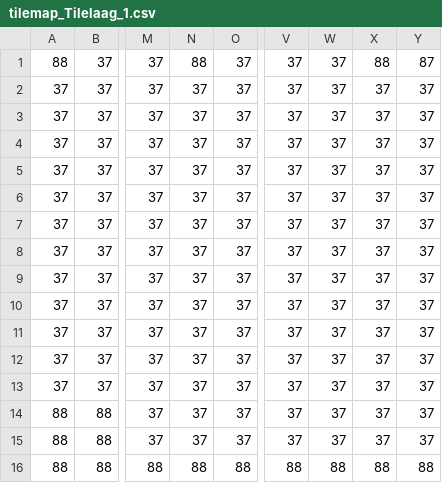
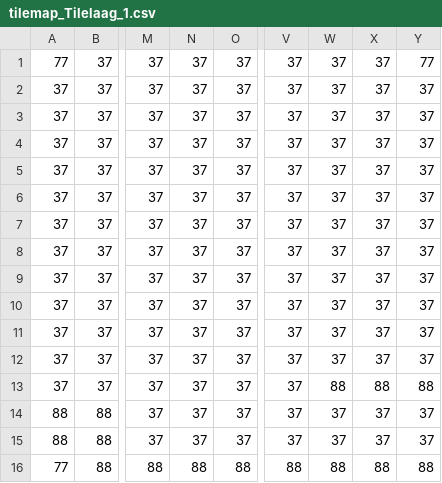
Before and after one commit to AnnaCrystals/IntakeAssignment, a CSV file: assets/tile/tilemap_Tilelaag_1.csv, drawn as a sheet; only a part is shown, gaps mark what is left out; the diff names each change by its address in the sheet, - before the commit and + after, or states it on an @@ line.

```diff
--- a/assets/tile/tilemap_Tilelaag_1.csv
+++ b/assets/tile/tilemap_Tilelaag_1.csv
-A1: 88
+A1: 77
-N1: 88
+N1: 37
-X1: 88
+X1: 37
-Y1: 87
+Y1: 77
-W13: 37
+W13: 88
-X13: 37
+X13: 88
-Y13: 37
+Y13: 88
-A16: 88
+A16: 77
```
Also changed, not shown: assets/tile/tilemap_CollisionLaag.csv, 10 other files.
